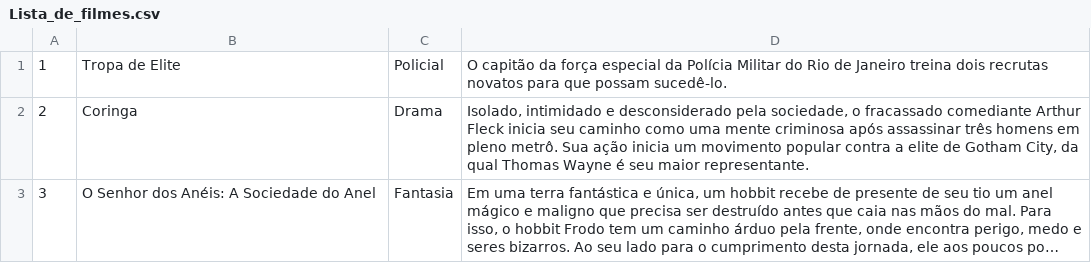
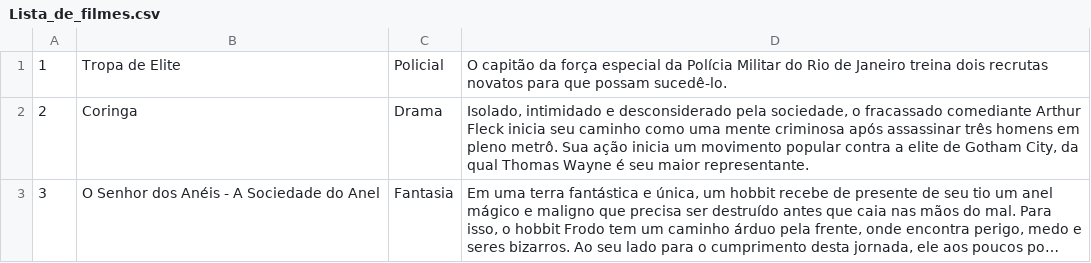
Before and after one commit to AlexFerraro/VideoRental, a CSV file: Data/Lista_de_filmes.csv, drawn as a sheet; long unchanged cells end in …; the diff names each change by its address in the sheet, - before the commit and + after, or states it on an @@ line.

```diff
--- a/Data/Lista_de_filmes.csv
+++ b/Data/Lista_de_filmes.csv
-B3: O Senhor dos Anéis: A Sociedade do Anel
+B3: O Senhor dos Anéis - A Sociedade do Anel
```
Also changed, not shown: 8 other files.
